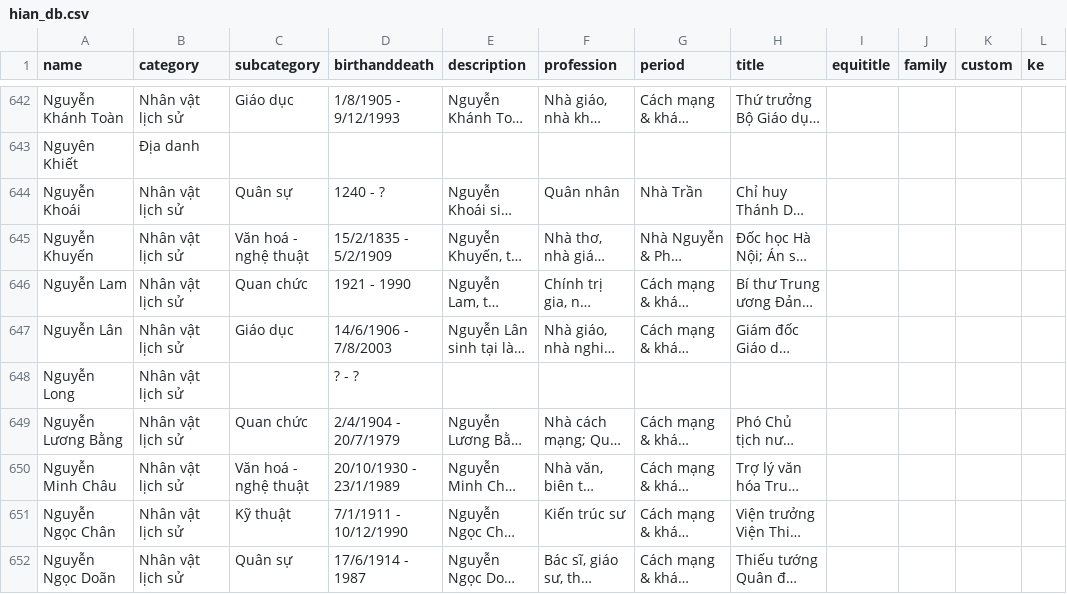
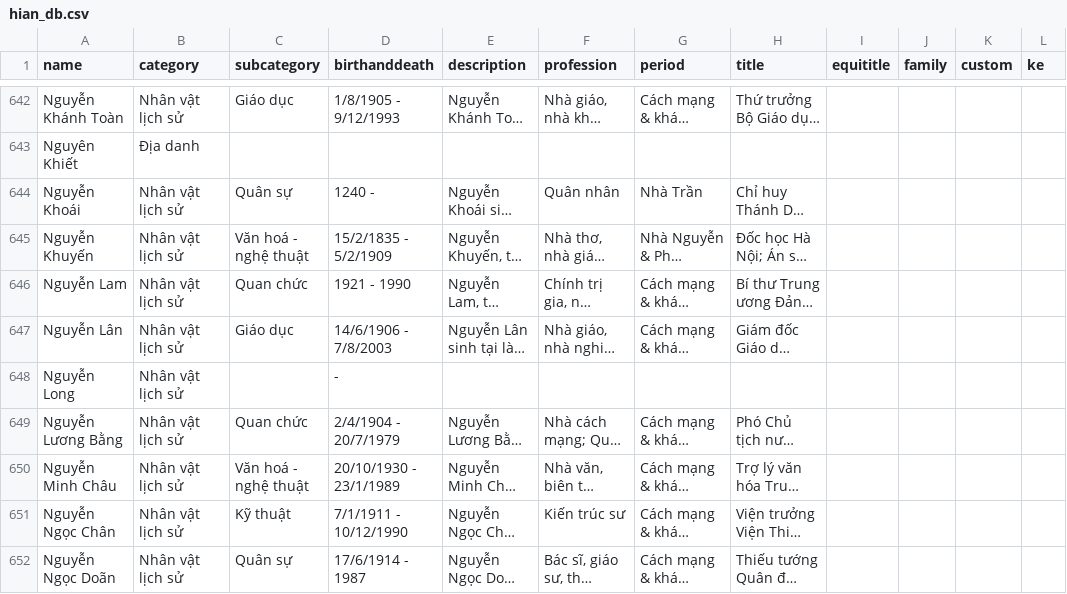
Before and after one commit to hungvuduy1997/HanoiInANutshell, a CSV file: data/hian_db.csv, drawn as a sheet; only a part is shown, gaps mark what is left out; long unchanged cells end in …; the diff covers the shown part only; the diff names each change by its address in the sheet, - before the commit and + after, or states it on an @@ line.

```diff
--- a/data/hian_db.csv
+++ b/data/hian_db.csv
-D644 (birthanddeath): 1240 - ?
+D644 (birthanddeath): 1240 -
-D648 (birthanddeath): ? - ?
+D648 (birthanddeath): -
```
Also changed, not shown: 48 edited cells elsewhere in this file, 4 other files.
